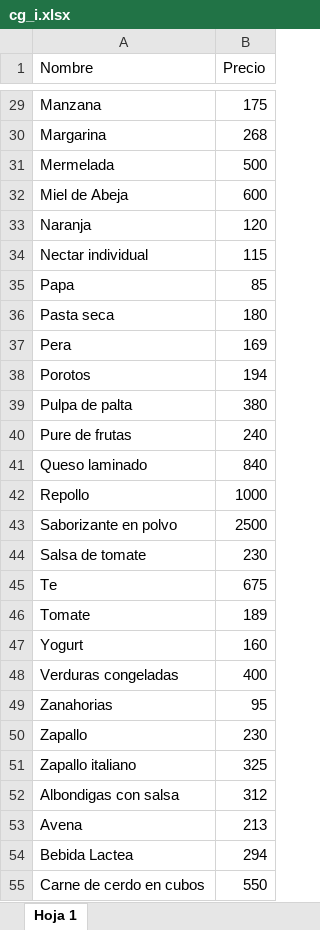
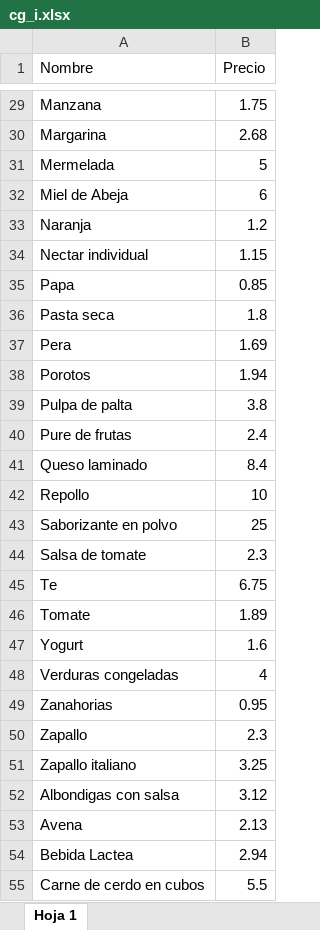
Before and after one commit to Jlpezuc/proyecto-opti, an Excel workbook: datos/cg_i.xlsx, sheet Hoja 1, drawn as a sheet; only a part is shown, gaps mark what is left out; values as stored, in another font and other column widths than the file's, no borders; charts and pictures not drawn; the diff covers the shown part only; the diff names each change by its address in the sheet, - before the commit and + after, or states it on an @@ line.

```diff
--- a/datos/cg_i.xlsx (sheet Hoja 1)
+++ b/datos/cg_i.xlsx (sheet Hoja 1)
-B29 (Precio): 175
+B29 (Precio): 1.75
-B30 (Precio): 268
+B30 (Precio): 2.68
-B31 (Precio): 500
+B31 (Precio): 5
-B32 (Precio): 600
+B32 (Precio): 6
-B33 (Precio): 120
+B33 (Precio): 1.2
-B34 (Precio): 115
+B34 (Precio): 1.15
-B35 (Precio): 85
+B35 (Precio): 0.85
-B36 (Precio): 180
+B36 (Precio): 1.8
-B37 (Precio): 169
+B37 (Precio): 1.69
-B38 (Precio): 194
+B38 (Precio): 1.94
-B39 (Precio): 380
+B39 (Precio): 3.8
-B40 (Precio): 240
+B40 (Precio): 2.4
-B41 (Precio): 840
+B41 (Precio): 8.4
-B42 (Precio): 1000
+B42 (Precio): 10
-B43 (Precio): 2500
+B43 (Precio): 25
-B44 (Precio): 230
+B44 (Precio): 2.3
-B45 (Precio): 675
+B45 (Precio): 6.75
-B46 (Precio): 189
+B46 (Precio): 1.89
-B47 (Precio): 160
+B47 (Precio): 1.6
-B48 (Precio): 400
+B48 (Precio): 4
-B49 (Precio): 95
+B49 (Precio): 0.95
-B50 (Precio): 230
+B50 (Precio): 2.3
-B51 (Precio): 325
+B51 (Precio): 3.25
-B52 (Precio): 312
+B52 (Precio): 3.12
-B53 (Precio): 213
+B53 (Precio): 2.13
-B54 (Precio): 294
+B54 (Precio): 2.94
-B55 (Precio): 550
+B55 (Precio): 5.5
```
Also changed, not shown: 80 edited cells elsewhere in this sheet, datos/mca_e_MCA_e.xlsx, datos/p_s.xlsx, 21 other files.
